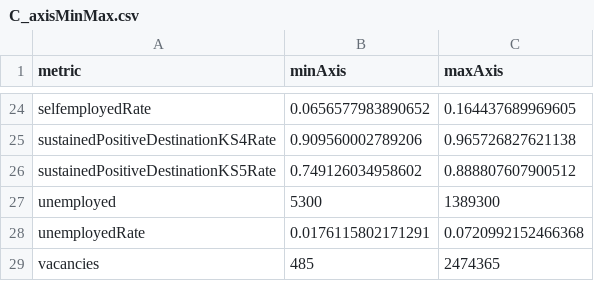
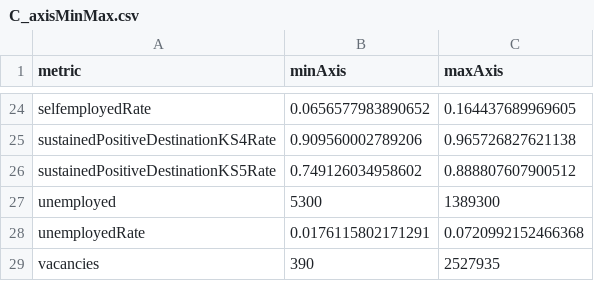
Before and after one commit to dfe-analytical-services/lsip_dashboard, a CSV file: Data/AppData/C_axisMinMax.csv, drawn as a sheet; only a part is shown, gaps mark what is left out.

```diff
--- a/Data/AppData/C_axisMinMax.csv
+++ b/Data/AppData/C_axisMinMax.csv
@@ -28,2 +28,2 @@
 "unemployedRate",0.0176115802171291,0.0720992152466368
-"vacancies",485,2474365
+"vacancies",390,2527935
```
Also changed, not shown: datafiles_log.csv, 6 other files.
